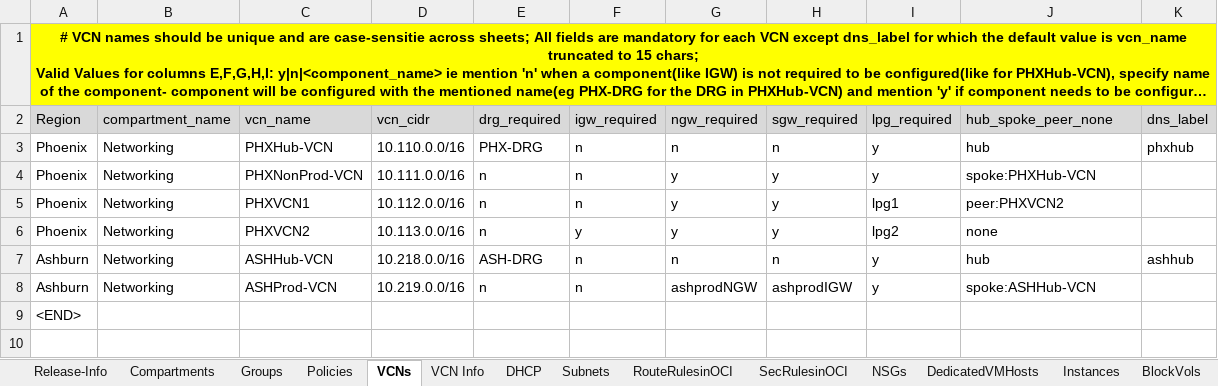
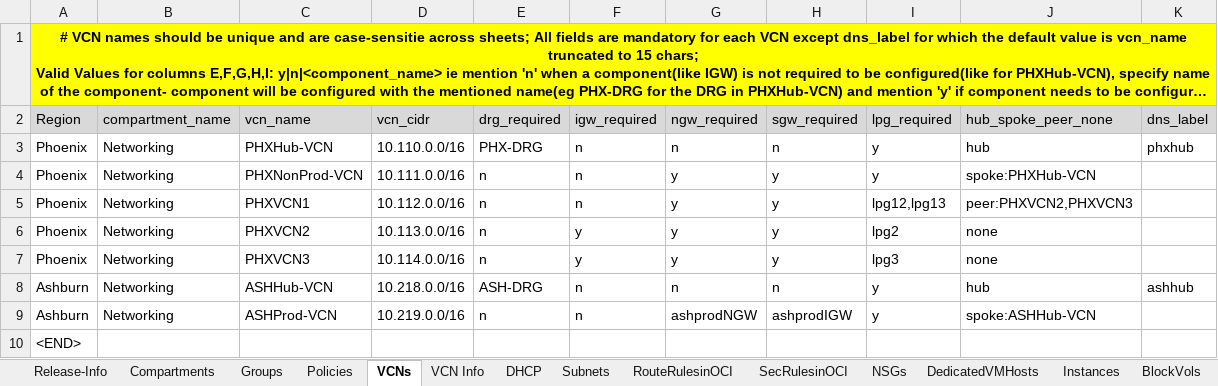
Before and after one commit to oracle-devrel/cd3-automation-toolkit, an Excel workbook: oci_tenancy/SetUpOCI_Via_TF/example/CD3-template.xlsx, sheet VCNs, drawn as a sheet; long unchanged cells end in …; values as stored, in another font and other column widths than the file's, no borders; the diff names each change by its address in the sheet, - before the commit and + after, or states it on an @@ line.

Commit message:
updated-rearch

```diff
--- a/oci_tenancy/SetUpOCI_Via_TF/example/CD3-template.xlsx (sheet VCNs)
+++ b/oci_tenancy/SetUpOCI_Via_TF/example/CD3-template.xlsx (sheet VCNs)
-I5 (lpg_required): lpg1
+I5 (lpg_required): lpg12,lpg13
-J5 (hub_spoke_peer_none): peer:PHXVCN2
+J5 (hub_spoke_peer_none): peer:PHXVCN2,PHXVCN3
+row 7: Phoenix | Networking | PHXVCN3 | 10.114.0.0/16 | n | y | y | y | lpg3 | none
```
